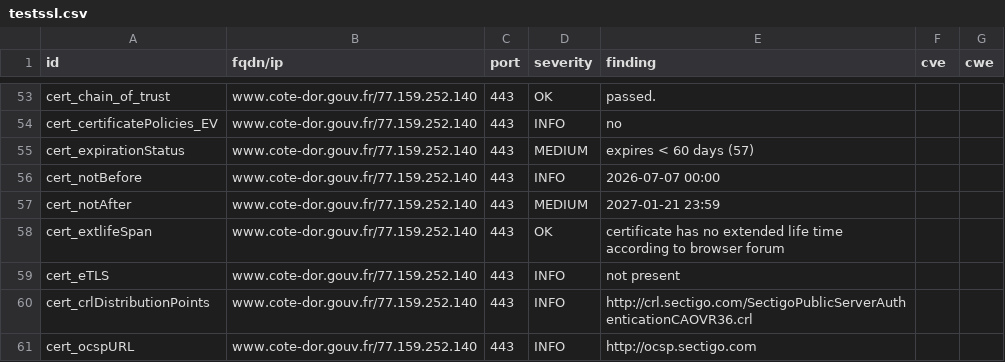
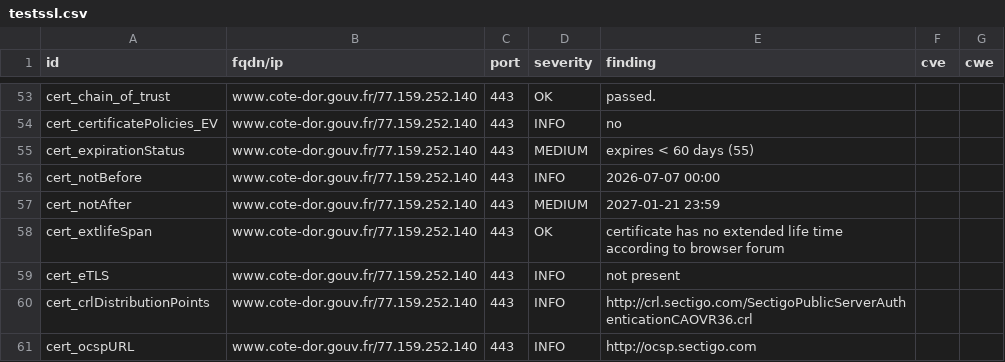
Before and after one commit to dnum-mi/dashlord, a CSV file: results/aHR0cHM6Ly93d3cuY290ZS1kb3IuZ291di5mcg==/testssl.csv, drawn as a sheet; only a part is shown, gaps mark what is left out.

```diff
--- a/results/aHR0cHM6Ly93d3cuY290ZS1kb3IuZ291di5mcg==/testssl.csv
+++ b/results/aHR0cHM6Ly93d3cuY290ZS1kb3IuZ291di5mcg==/testssl.csv
@@ -54,3 +54,3 @@
 "cert_certificatePolicies_EV","www.cote-dor.gouv.fr/77.159.252.140","443","INFO","no","",""
-"cert_expirationStatus","www.cote-dor.gouv.fr/77.159.252.140","443","MEDIUM","expires < 60 days (57)","",""
+"cert_expirationStatus","www.cote-dor.gouv.fr/77.159.252.140","443","MEDIUM","expires < 60 days (55)","",""
 "cert_notBefore","www.cote-dor.gouv.fr/77.159.252.140","443","INFO","2026-07-07 00:00","",""
```
Also changed, not shown: 5 other files.
